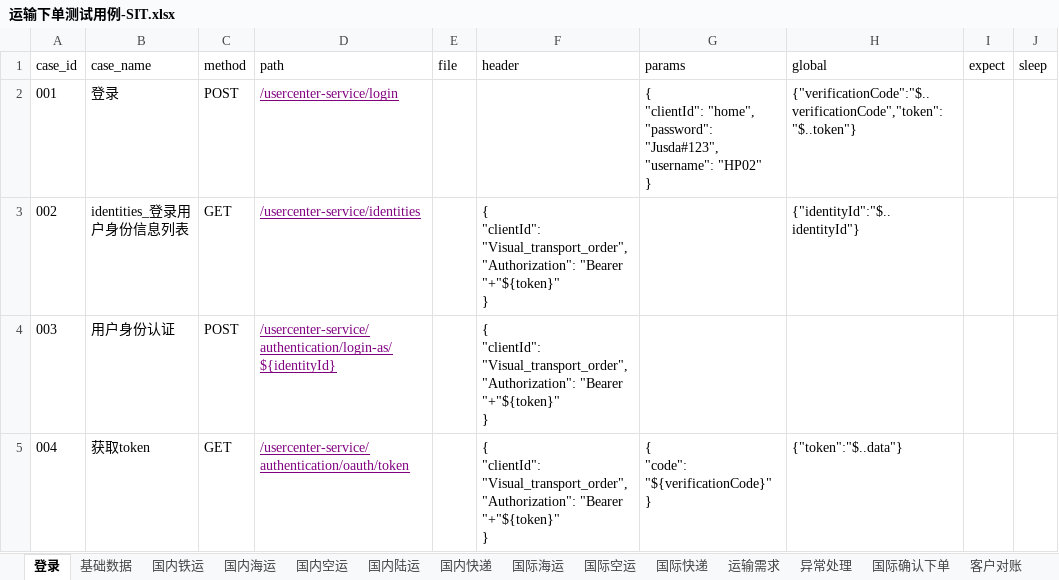
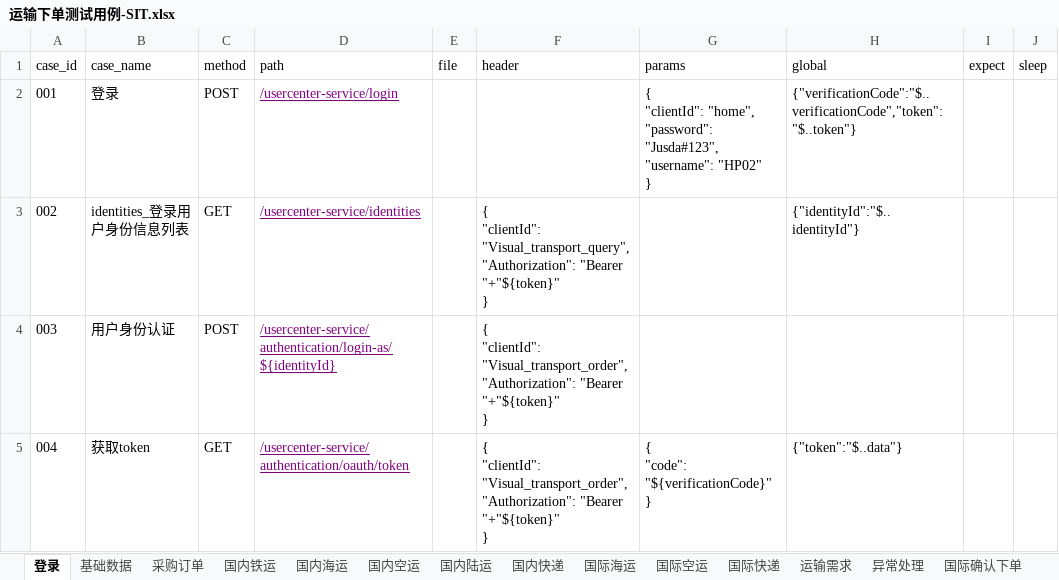
Before and after one commit to tan0833/dynamic_inventory_api, an Excel workbook: data/运输下单测试用例-SIT.xlsx, sheet 登录, drawn as a sheet; values as stored, in another font and other column widths than the file's, no borders; ↵ is a line break in a cell; the diff names each change by its address in the sheet, - before the commit and + after, or states it on an @@ line.

```diff
--- a/data/运输下单测试用例-SIT.xlsx (sheet 登录)
+++ b/data/运输下单测试用例-SIT.xlsx (sheet 登录)
+sheet tab: 采购订单
-F3 (header): { ↵ "clientId": "Visual_transport_order", ↵ "Authorization": "Bearer…
+F3 (header): { ↵ "clientId": "Visual_transport_query", ↵ "Authorization": "Bearer…
```
Also changed, not shown: sheet 国内快递, sheet 国际快递, sheet 国内空运, sheet 国内铁运, sheet 国内陆运, sheet 国际空运, 3 more sheets, data/运输下单测试用例-DEV.xlsx, 25 other files.
